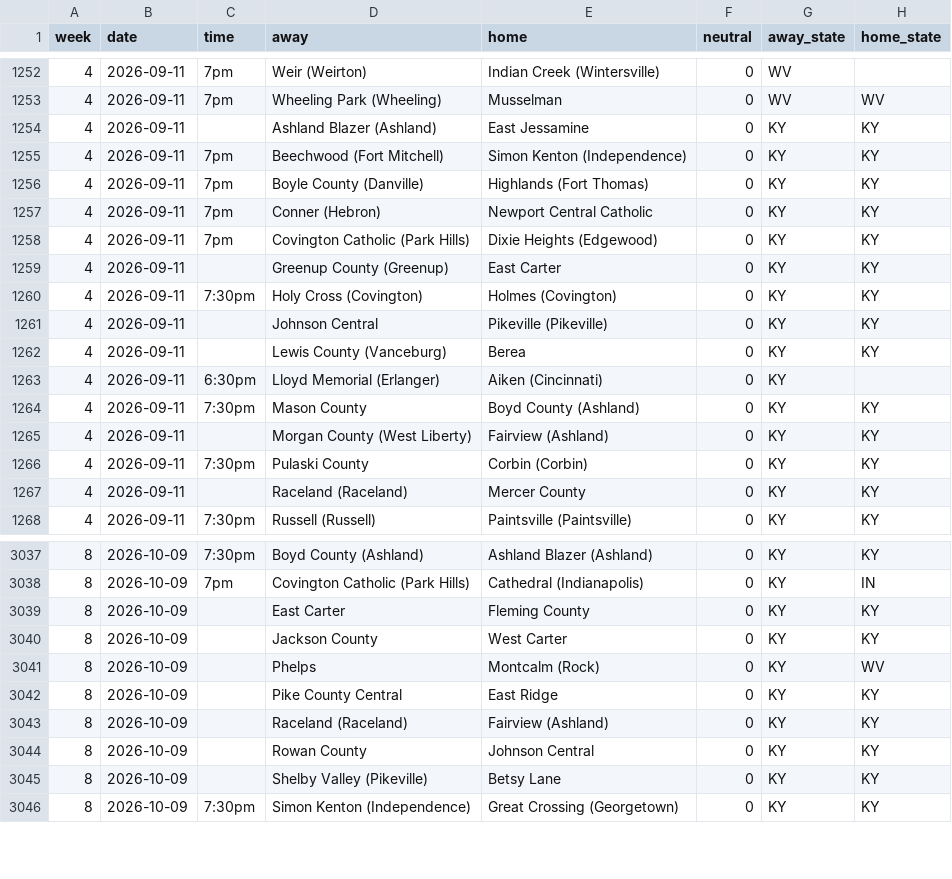
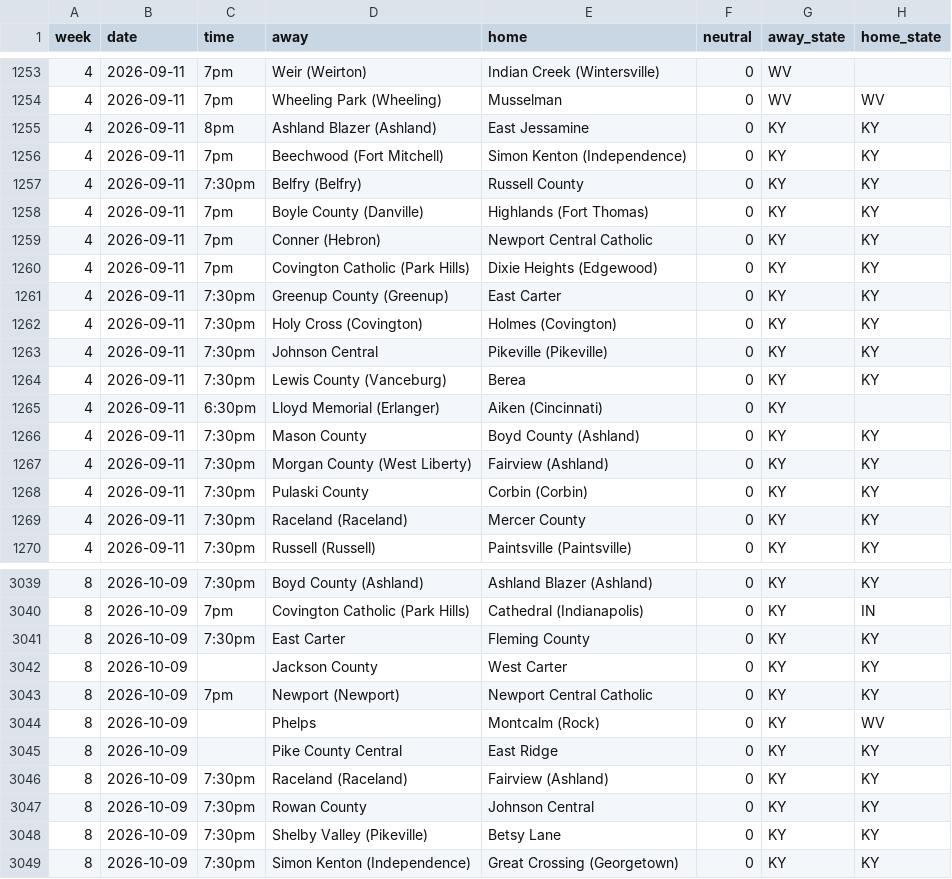
Before and after one commit to ktgz892ydt-gif/sneaky-fb-ratings, a CSV file: data/schedule_2026.csv, drawn as a sheet; only a part is shown, gaps mark what is left out; the diff covers the shown part only.

```diff
--- a/data/schedule_2026.csv
+++ b/data/schedule_2026.csv
@@ -1253,4 +1254,5 @@ week,date,time,away,home,neutral,away_state,home_state
 4,2026-09-11,7pm,Wheeling Park (Wheeling),Musselman,0,WV,WV
-4,2026-09-11,,Ashland Blazer (Ashland),East Jessamine,0,KY,KY
+4,2026-09-11,8pm,Ashland Blazer (Ashland),East Jessamine,0,KY,KY
 4,2026-09-11,7pm,Beechwood (Fort Mitchell),Simon Kenton (Independence),0,KY,KY
+4,2026-09-11,7:30pm,Belfry (Belfry),Russell County,0,KY,KY
 4,2026-09-11,7pm,Boyle County (Danville),Highlands (Fort Thomas),0,KY,KY
@@ -1258,11 +1260,11 @@ week,date,time,away,home,neutral,away_state,home_state
 4,2026-09-11,7pm,Covington Catholic (Park Hills),Dixie Heights (Edgewood),0,KY,KY
-4,2026-09-11,,Greenup County (Greenup),East Carter,0,KY,KY
+4,2026-09-11,7:30pm,Greenup County (Greenup),East Carter,0,KY,KY
 4,2026-09-11,7:30pm,Holy Cross (Covington),Holmes (Covington),0,KY,KY
-4,2026-09-11,,Johnson Central,Pikeville (Pikeville),0,KY,KY
-4,2026-09-11,,Lewis County (Vanceburg),Berea,0,KY,KY
+4,2026-09-11,7:30pm,Johnson Central,Pikeville (Pikeville),0,KY,KY
+4,2026-09-11,7:30pm,Lewis County (Vanceburg),Berea,0,KY,KY
 4,2026-09-11,6:30pm,Lloyd Memorial (Erlanger),Aiken (Cincinnati),0,KY,
 4,2026-09-11,7:30pm,Mason County,Boyd County (Ashland),0,KY,KY
-4,2026-09-11,,Morgan County (West Liberty),Fairview (Ashland),0,KY,KY
+4,2026-09-11,7:30pm,Morgan County (West Liberty),Fairview (Ashland),0,KY,KY
 4,2026-09-11,7:30pm,Pulaski County,Corbin (Corbin),0,KY,KY
-4,2026-09-11,,Raceland (Raceland),Mercer County,0,KY,KY
+4,2026-09-11,7:30pm,Raceland (Raceland),Mercer County,0,KY,KY
 4,2026-09-11,7:30pm,Russell (Russell),Paintsville (Paintsville),0,KY,KY
@@ -3038,9 +3040,10 @@ week,date,time,away,home,neutral,away_state,home_state
 8,2026-10-09,7pm,Covington Catholic (Park Hills),Cathedral (Indianapolis),0,KY,IN
-8,2026-10-09,,East Carter,Fleming County,0,KY,KY
+8,2026-10-09,7:30pm,East Carter,Fleming County,0,KY,KY
 8,2026-10-09,,Jackson County,West Carter,0,KY,KY
+8,2026-10-09,7pm,Newport (Newport),Newport Central Catholic,0,KY,KY
 8,2026-10-09,,Phelps,Montcalm (Rock),0,KY,WV
 8,2026-10-09,,Pike County Central,East Ridge,0,KY,KY
-8,2026-10-09,,Raceland (Raceland),Fairview (Ashland),0,KY,KY
-8,2026-10-09,,Rowan County,Johnson Central,0,KY,KY
-8,2026-10-09,,Shelby Valley (Pikeville),Betsy Lane,0,KY,KY
+8,2026-10-09,7:30pm,Raceland (Raceland),Fairview (Ashland),0,KY,KY
+8,2026-10-09,7:30pm,Rowan County,Johnson Central,0,KY,KY
+8,2026-10-09,7:30pm,Shelby Valley (Pikeville),Betsy Lane,0,KY,KY
 8,2026-10-09,7:30pm,Simon Kenton (Independence),Great Crossing (Georgetown),0,KY,KY
```
Also changed, not shown: 4 added rows, 1 removed row, 6 moved rows and 50 edited cells elsewhere in this file, data/games_2026.csv, 2 other files.
